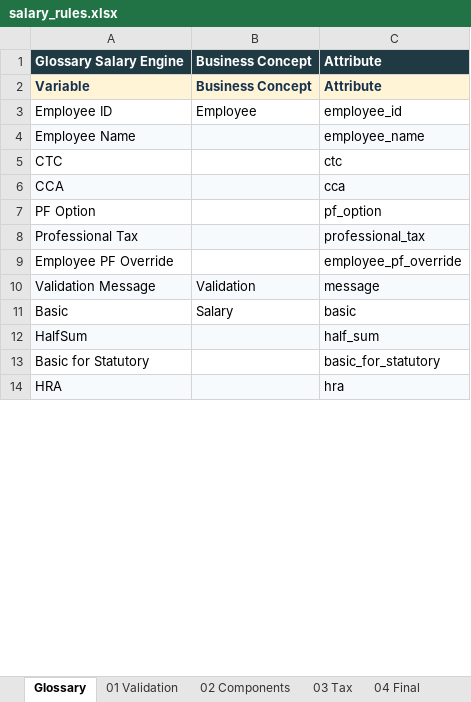
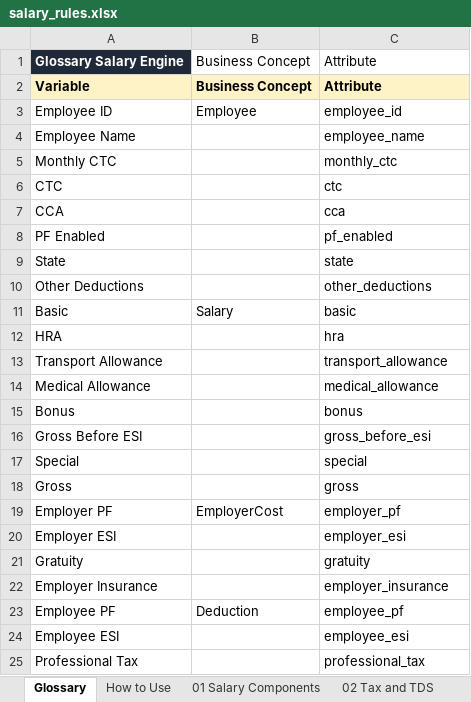
Before and after one commit to TechSarvagya/SalaryBreakupEngine, an Excel workbook: data/rules/salary_rules.xlsx, sheet Glossary, drawn as a sheet; only a part is shown; values as stored, in another font and other column widths than the file's, no borders; removed rows and columns are numbered as before the commit, all else as after; the diff covers the shown part only; the diff names each change by its address in the sheet, - before the commit and + after, or states it on an @@ line.

```diff
--- a/data/rules/salary_rules.xlsx (sheet Glossary)
+++ b/data/rules/salary_rules.xlsx (sheet Glossary)
-sheet tab: 01 Validation
+sheet tab: How to Use
-sheet tab: 02 Components
+sheet tab: 01 Salary Components
-sheet tab: 03 Tax
+sheet tab: 02 Tax and TDS
@@ B1:C1 fill: #203A43 → none, bold: on → off, text colour: #FFFFFF → black @@
-A2:C2 text colour: #16324F
+A2:C2 text colour: black
-A4:C4 fill: #F7FAFC
+A4:C4 fill: none
+row 5: Monthly CTC |  | monthly_ctc
-A7:C7 fill: #F7FAFC
+A7:C7 fill: none
-row 7: PF Option |  | pf_option
+row 8: PF Enabled |  | pf_enabled
+row 9: State |  | state
+row 10: Other Deductions |  | other_deductions
@@ row 14 moved to row 12: HRA @@
+row 13: Transport Allowance |  | transport_allowance
+row 14: Medical Allowance |  | medical_allowance
+row 16: Gross Before ESI |  | gross_before_esi
+row 17: Special |  | special
@@ row 22 moved to row 18: Gross @@
+row 19: Employer PF | EmployerCost | employer_pf
@@ row 19 moved to row 20: Employer ESI @@
+row 22: Employer Insurance |  | employer_insurance
+row 23: Employee PF | Deduction | employee_pf
@@ row 18 moved to row 24: Employee ESI @@
-A25:C25 fill: #F7FAFC
+A25:C25 fill: none
-row 9: Employee PF Override |  | employee_pf_override
-row 10: Validation Message | Validation | message
-row 12: HalfSum |  | half_sum
-row 13: Basic for Statutory |  | basic_for_statutory
```
Also changed, not shown: 2 added rows, 7 removed rows, 2 edited cells and cell formats elsewhere in this sheet, sheet 01 Salary Components, sheet 03 Final Salary, sheet 02 Tax and TDS, sheet How to Use, other sheet tabs, data/templates/employee_input_template.xlsx, 9 other files.
